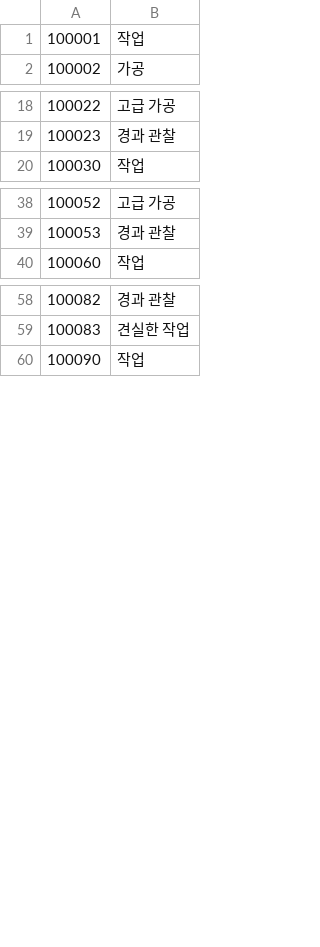
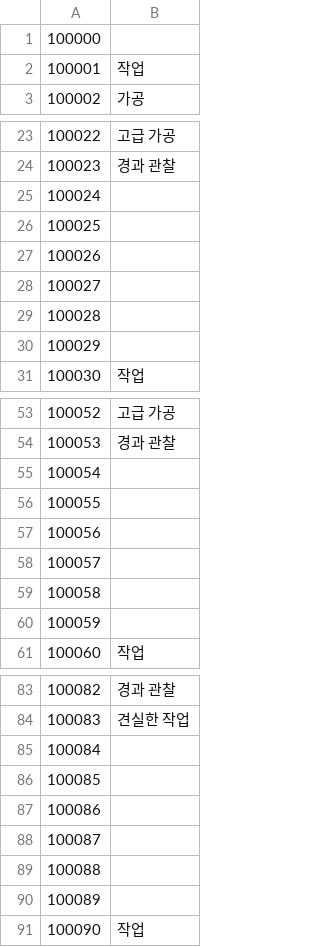
Before and after one commit to RyuaNerin/FFChatBot, a CSV file: FFChatBot/FFData/Resources/craftaction.exh_ko.csv, drawn as a sheet; only a part is shown, gaps mark what is left out; the diff covers the shown part only.

```diff
--- a/FFChatBot/FFData/Resources/craftaction.exh_ko.csv
+++ b/FFChatBot/FFData/Resources/craftaction.exh_ko.csv
@@ -1 +1,2 @@
+100000	
 100001	작업
@@ -19,2 +24,8 @@
 100023	경과 관찰
+100024	
+100025	
+100026	
+100027	
+100028	
+100029	
 100030	작업
@@ -39,2 +54,8 @@
 100053	경과 관찰
+100054	
+100055	
+100056	
+100057	
+100058	
+100059	
 100060	작업
@@ -59,2 +84,8 @@
 100083	견실한 작업
+100084	
+100085	
+100086	
+100087	
+100088	
+100089	
 100090	작업
```
Also changed, not shown: 29 added rows elsewhere in this file, FFChatBot/FFData/Resources/companion.exh_ko.csv, FFChatBot/FFData/Resources/completion.exh_ko.csv, 16 other files.
